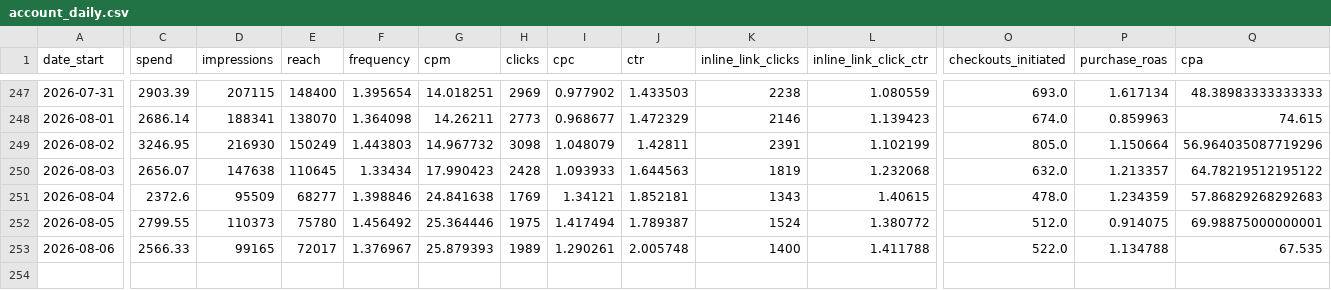
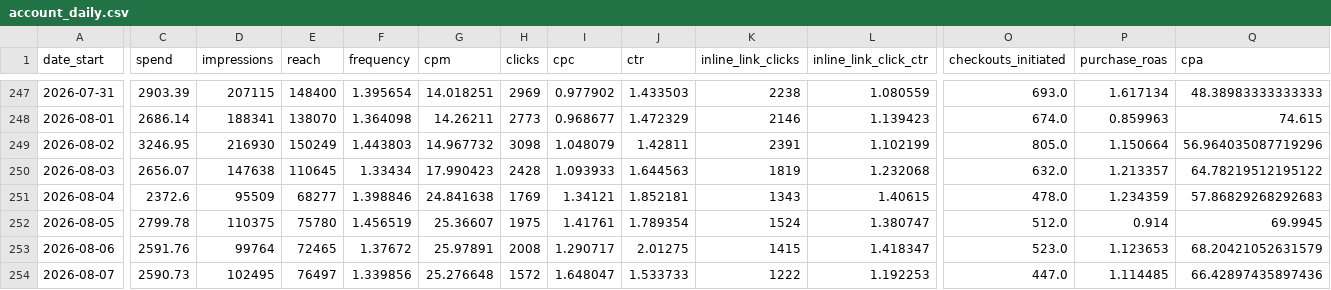
Before and after one commit to gideonscha/notmyfault, a CSV file: data/meta/account_daily.csv, drawn as a sheet; only a part is shown, gaps mark what is left out; rows hold the shown columns only; the diff covers the shown part only; the diff names each change by its address in the sheet, - before the commit and + after, or states it on an @@ line.

```diff
--- a/data/meta/account_daily.csv
+++ b/data/meta/account_daily.csv
-C252 (spend): 2799.55
+C252 (spend): 2799.78
-D252 (impressions): 110373
+D252 (impressions): 110375
-F252 (frequency): 1.456492
+F252 (frequency): 1.456519
-G252 (cpm): 25.364446
+G252 (cpm): 25.36607
-I252 (cpc): 1.417494
+I252 (cpc): 1.41761
-J252 (ctr): 1.789387
+J252 (ctr): 1.789354
-L252 (inline_link_click_ctr): 1.380772
+L252 (inline_link_click_ctr): 1.380747
-P252 (purchase_roas): 0.914075
+P252 (purchase_roas): 0.914
-Q252 (cpa): 69.98875000000001
+Q252 (cpa): 69.9945
-C253 (spend): 2566.33
+C253 (spend): 2591.76
-D253 (impressions): 99165
+D253 (impressions): 99764
-E253 (reach): 72017
+E253 (reach): 72465
-F253 (frequency): 1.376967
+F253 (frequency): 1.37672
-G253 (cpm): 25.879393
+G253 (cpm): 25.97891
-H253 (clicks): 1989
+H253 (clicks): 2008
-I253 (cpc): 1.290261
+I253 (cpc): 1.290717
-J253 (ctr): 2.005748
+J253 (ctr): 2.01275
-K253 (inline_link_clicks): 1400
+K253 (inline_link_clicks): 1415
-L253 (inline_link_click_ctr): 1.411788
+L253 (inline_link_click_ctr): 1.418347
-O253 (checkouts_initiated): 522.0
+O253 (checkouts_initiated): 523.0
-P253 (purchase_roas): 1.134788
+P253 (purchase_roas): 1.123653
-Q253 (cpa): 67.535
+Q253 (cpa): 68.20421052631579
+row 254: 2026-08-07 | 2590.73 | 102495 | 76497 | 1.339856 | 25.276648 | 1572 | 1.648047 | 1.533733 | 1222 | 1.192253 | 447.0 | 1.114485 | 66.42897435897436
```
Also changed, not shown: 1 edited cell elsewhere in this file, data/meta/account_daily_demo.csv, data/meta/account_daily_placement.csv, 9 other files.
